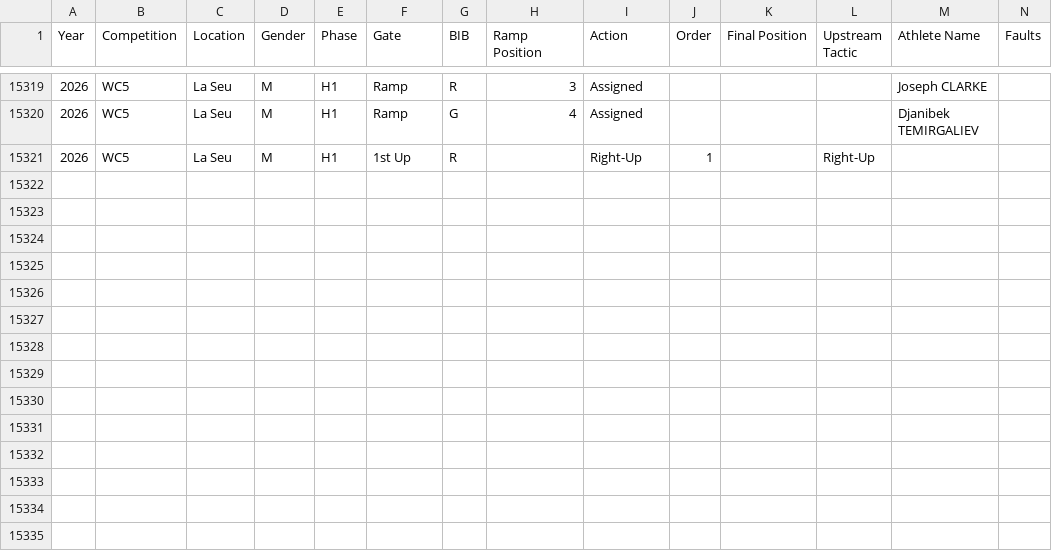
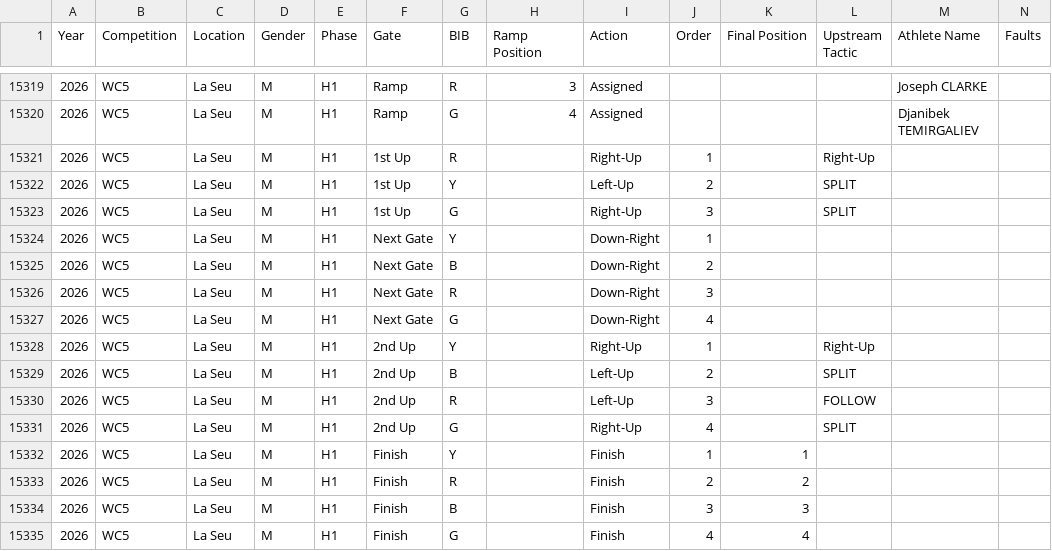
Before and after one commit to katrina-sutherland/kx_tagger, a CSV file: data/Kayak_Cross_Data_IN_COMPETITION.csv, drawn as a sheet; only a part is shown, gaps mark what is left out; rows hold the shown columns only; the diff names each change by its address in the sheet, - before the commit and + after, or states it on an @@ line.

Commit message:
Automated update for In-Competition Report: Kayak_Cross_Data_IN_COMPETITION.csv

```diff
--- a/data/Kayak_Cross_Data_IN_COMPETITION.csv
+++ b/data/Kayak_Cross_Data_IN_COMPETITION.csv
+row 15322: 2026 | WC5 | La Seu | M | H1 | 1st Up | Y |  | Left-Up | 2 |  | SPLIT
+row 15323: 2026 | WC5 | La Seu | M | H1 | 1st Up | G |  | Right-Up | 3 |  | SPLIT
+row 15324: 2026 | WC5 | La Seu | M | H1 | Next Gate | Y |  | Down-Right | 1
+row 15325: 2026 | WC5 | La Seu | M | H1 | Next Gate | B |  | Down-Right | 2
+row 15326: 2026 | WC5 | La Seu | M | H1 | Next Gate | R |  | Down-Right | 3
+row 15327: 2026 | WC5 | La Seu | M | H1 | Next Gate | G |  | Down-Right | 4
+row 15328: 2026 | WC5 | La Seu | M | H1 | 2nd Up | Y |  | Right-Up | 1 |  | Right-Up
+row 15329: 2026 | WC5 | La Seu | M | H1 | 2nd Up | B |  | Left-Up | 2 |  | SPLIT
+row 15330: 2026 | WC5 | La Seu | M | H1 | 2nd Up | R |  | Left-Up | 3 |  | FOLLOW
+row 15331: 2026 | WC5 | La Seu | M | H1 | 2nd Up | G |  | Right-Up | 4 |  | SPLIT
+row 15332: 2026 | WC5 | La Seu | M | H1 | Finish | Y |  | Finish | 1 | 1
+row 15333: 2026 | WC5 | La Seu | M | H1 | Finish | R |  | Finish | 2 | 2
+row 15334: 2026 | WC5 | La Seu | M | H1 | Finish | B |  | Finish | 3 | 3
+row 15335: 2026 | WC5 | La Seu | M | H1 | Finish | G |  | Finish | 4 | 4
```
